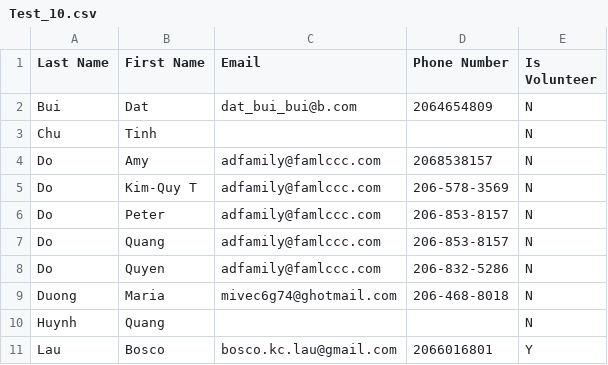
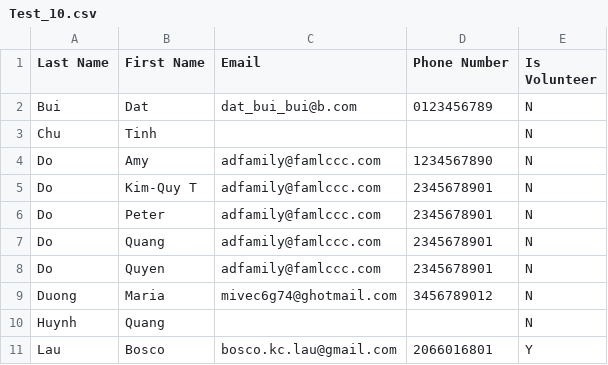
Before and after one commit to boscokclau/mass_signup, a CSV file: Test_10.csv, drawn as a sheet.

Commit message:
Use fake numbers and email address for privacy

```diff
--- a/Test_10.csv
+++ b/Test_10.csv
@@ -1,10 +1,10 @@
 Last Name,First Name,Email,Phone Number,Is Volunteer
-Bui,Dat,dat_bui_bui@b.com,2064654809,N
+Bui,Dat,dat_bui_bui@b.com,0123456789,N
 Chu,Tinh,,,N
-Do,Amy,adfamily@famlccc.com,2068538157,N
-Do,Kim-Quy T,adfamily@famlccc.com,206-578-3569,N
-Do,Peter,adfamily@famlccc.com,206-853-8157,N
-Do,Quang,adfamily@famlccc.com,206-853-8157,N
-Do,Quyen,adfamily@famlccc.com,206-832-5286,N
-Duong,Maria,mivec6g74@ghotmail.com,206-468-8018,N
+Do,Amy,adfamily@famlccc.com,1234567890,N
+Do,Kim-Quy T,adfamily@famlccc.com,2345678901,N
+Do,Peter,adfamily@famlccc.com,2345678901,N
+Do,Quang,adfamily@famlccc.com,2345678901,N
+Do,Quyen,adfamily@famlccc.com,2345678901,N
+Duong,Maria,mivec6g74@ghotmail.com,3456789012,N
 Huynh,Quang,,,N
```
